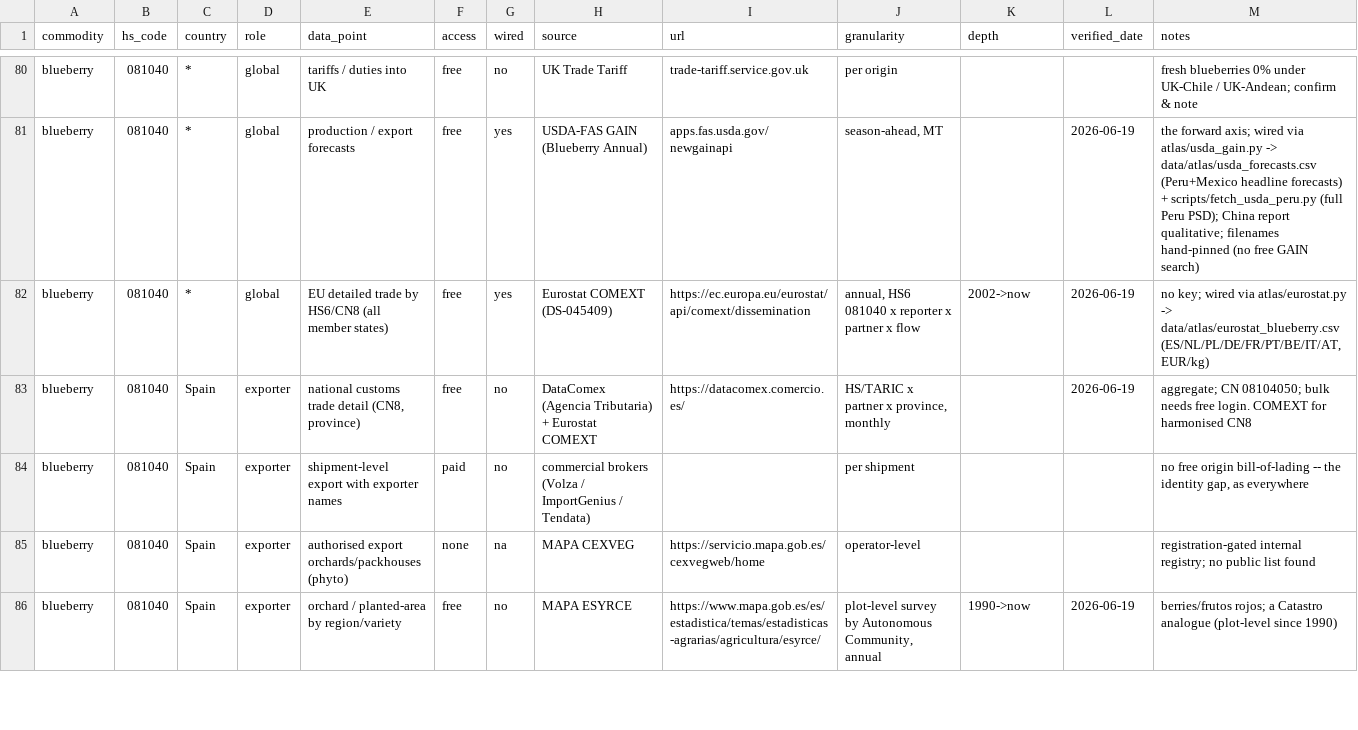
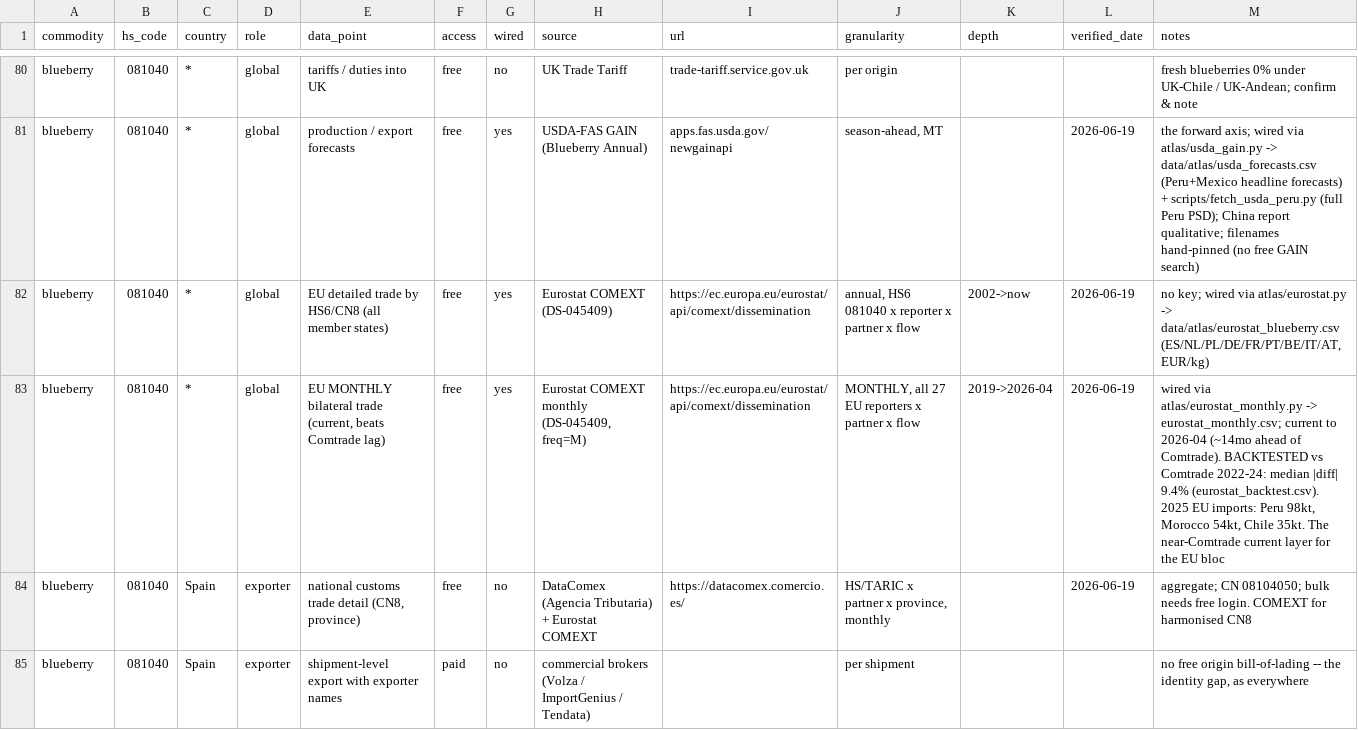
Before and after one commit to Hwesto/web_scraper, a CSV file: data/atlas/registry.csv, drawn as a sheet; only a part is shown, gaps mark what is left out; the shorter side is filled out with more unchanged rows.

```diff
--- a/data/atlas/registry.csv
+++ b/data/atlas/registry.csv
@@ -82,2 +82,3 @@ blueberry,081040,*,global,production / export forecasts,free,yes,USDA-FAS GAIN (
 blueberry,081040,*,global,EU detailed trade by HS6/CN8 (all member states),free,yes,Eurostat COMEXT (DS-045409),https://ec.europa.eu/eurostat/api/comext/dissemination,"annual, HS6 081040 x reporter x partner x flow",2002->now,2026-06-19,"no key; wired via atlas/eurostat.py -> data/atlas/eurostat_blueberry.csv (ES/NL/PL/DE/FR/PT/BE/IT/AT, EUR/kg)"
+blueberry,081040,*,global,"EU MONTHLY bilateral trade (current, beats Comtrade lag)",free,yes,"Eurostat COMEXT monthly (DS-045409, freq=M)",https://ec.europa.eu/eurostat/api/comext/dissemination,"MONTHLY, all 27 EU reporters x partner x flow",2019->2026-04,2026-06-19,"wired via atlas/eurostat_monthly.py -> eurostat_monthly.csv; current to 2026-04 (~14mo ahead of Comtrade). BACKTESTED vs Comtrade 2022-24: median |diff| 9.4% (eurostat_backtest.csv). 2025 EU imports: Peru 98kt, Morocco 54kt, Chile 35kt. The near-Comtrade current layer for the EU bloc"
 blueberry,081040,Spain,exporter,"national customs trade detail (CN8, province)",free,no,DataComex (Agencia Tributaria) + Eurostat COMEXT,https://datacomex.comercio.es/,"HS/TARIC x partner x province, monthly",,2026-06-19,aggregate; CN 08104050; bulk needs free login. COMEXT for harmonised CN8
```
Also changed, not shown: 6 other files.
